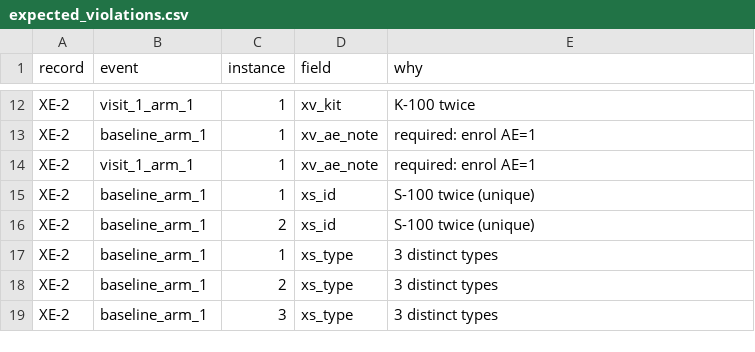
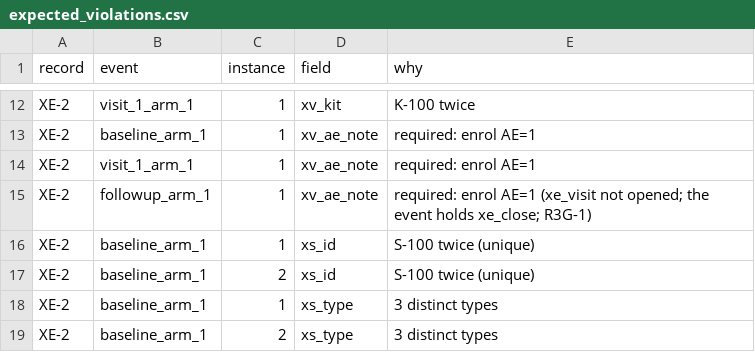
Before and after one commit to NghaReformer/redcap-universal-validator, a CSV file: docs/testbed/event_instance/expected_violations.csv, drawn as a sheet; only a part is shown, gaps mark what is left out; the shorter side is filled out with more unchanged rows; the diff names each change by its address in the sheet, - before the commit and + after, or states it on an @@ line.

Commit message:
Count a form's entries by its own status and fields, not by the event row other forms made (wargame C2)
REDCap keeps one row per event and per repeating-event instance, and the
resolver took that row as an entry of every form designated there: exists
said 1 and count said 2 for a form never entered, a repeating event counted
each form once per instance, and [fu_arm_1][lab_date] was blank or
unresolved depending on an unrelated form. A row now holds an entry of a
form only where its status or one of its fields holds a value; the record
id does not count and the entry being typed always does. The extended read
and the scan read ask for returnBlankForGrayFormStatus.

Host contexts are unchanged: review R3G-1 keeps every designated context
that holds data, so the test bed now lists the xv_ae_note finding at
followup_arm_1 as expected.

```diff
--- a/docs/testbed/event_instance/expected_violations.csv
+++ b/docs/testbed/event_instance/expected_violations.csv
+row 15: XE-2 | followup_arm_1 | 1 | xv_ae_note | required: enrol AE=1 (xe_visit not opened; the event holds xe_close; R3G-1)
```
Also changed, not shown: 11 other files.
